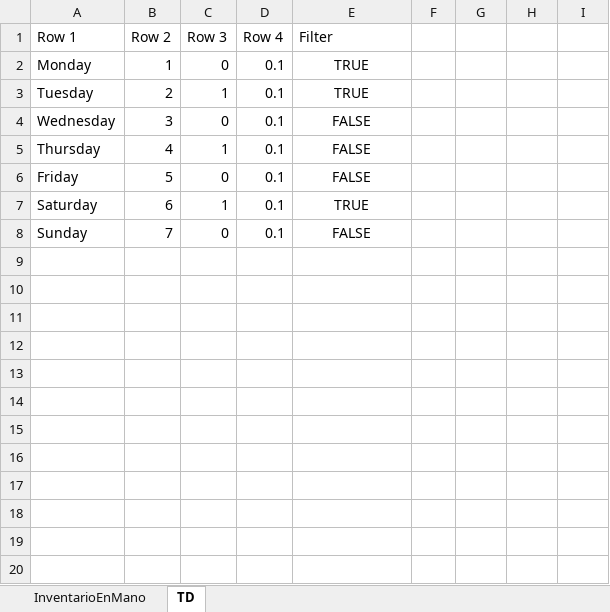
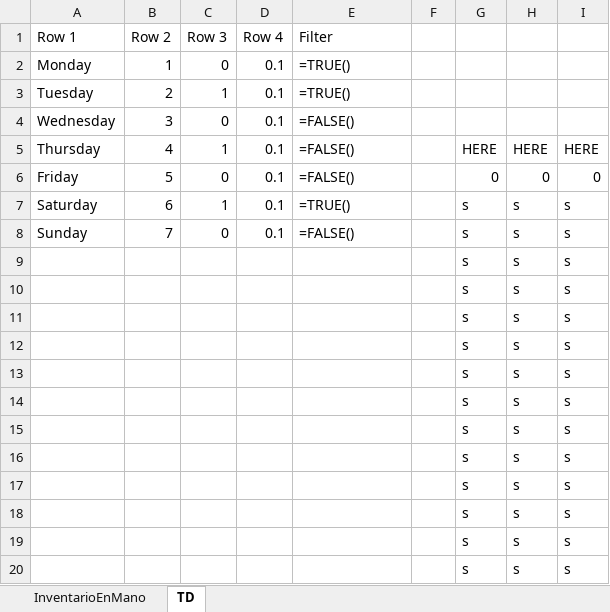
Before and after one commit to Youngermaster/Python-Excel-Practice, an Excel workbook: documents/trading.xlsx, sheet TD, drawn as a sheet; only a part is shown; values as stored, in another font and other column widths than the file's, no borders; formulas without a stored value are shown as written; the diff covers the shown part only; the diff names each change by its address in the sheet, - before the commit and + after, or states it on an @@ line.

```diff
--- a/documents/trading.xlsx (sheet TD)
+++ b/documents/trading.xlsx (sheet TD)
-E2:E3 (Filter): TRUE
+E2:E3 (Filter): =TRUE()
-E2:E8 alignment: center
+E2:E8 alignment: left
-E4:E6 (Filter): FALSE
+E4:E6 (Filter): =FALSE()
-G5: (empty)
+G5: HERE
-H5: (empty)
+H5: HERE
-I5: (empty)
+I5: HERE
-G6: (empty)
+G6: 0
-H6: (empty)
+H6: 0
-I6: (empty)
+I6: 0
-E7 (Filter): TRUE
+E7 (Filter): =TRUE()
-G7:G8: (empty)
+G7:G8: s
-H7:H8: (empty)
+H7:H8: s
-I7:I8: (empty)
+I7:I8: s
-E8 (Filter): FALSE
+E8 (Filter): =FALSE()
+row 9:  |  |  |  |  |  | s | s | s
+row 10:  |  |  |  |  |  | s | s | s
+row 11:  |  |  |  |  |  | s | s | s
+row 12:  |  |  |  |  |  | s | s | s
+row 13:  |  |  |  |  |  | s | s | s
+row 14:  |  |  |  |  |  | s | s | s
+row 15:  |  |  |  |  |  | s | s | s
+row 16:  |  |  |  |  |  | s | s | s
+row 17:  |  |  |  |  |  | s | s | s
+row 18:  |  |  |  |  |  | s | s | s
+row 19:  |  |  |  |  |  | s | s | s
+row 20:  |  |  |  |  |  | s | s | s
```
Also changed, not shown: 331 added rows elsewhere in this sheet, 1 other file.
